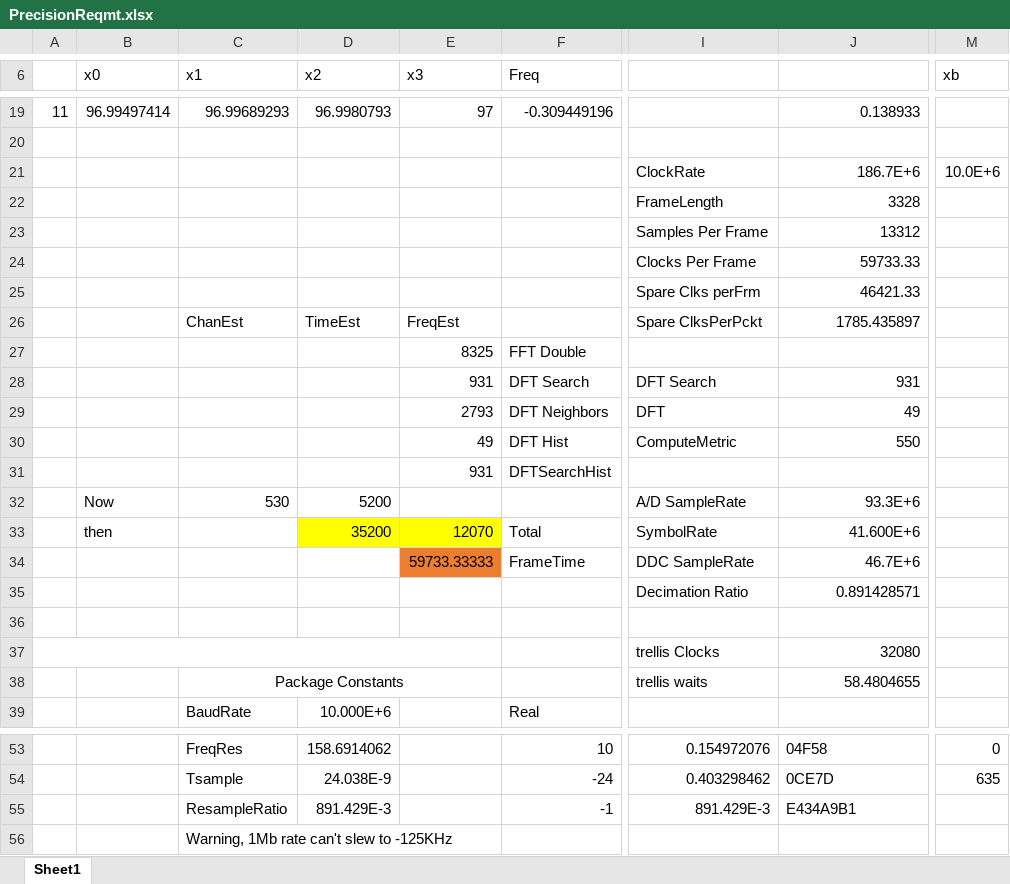
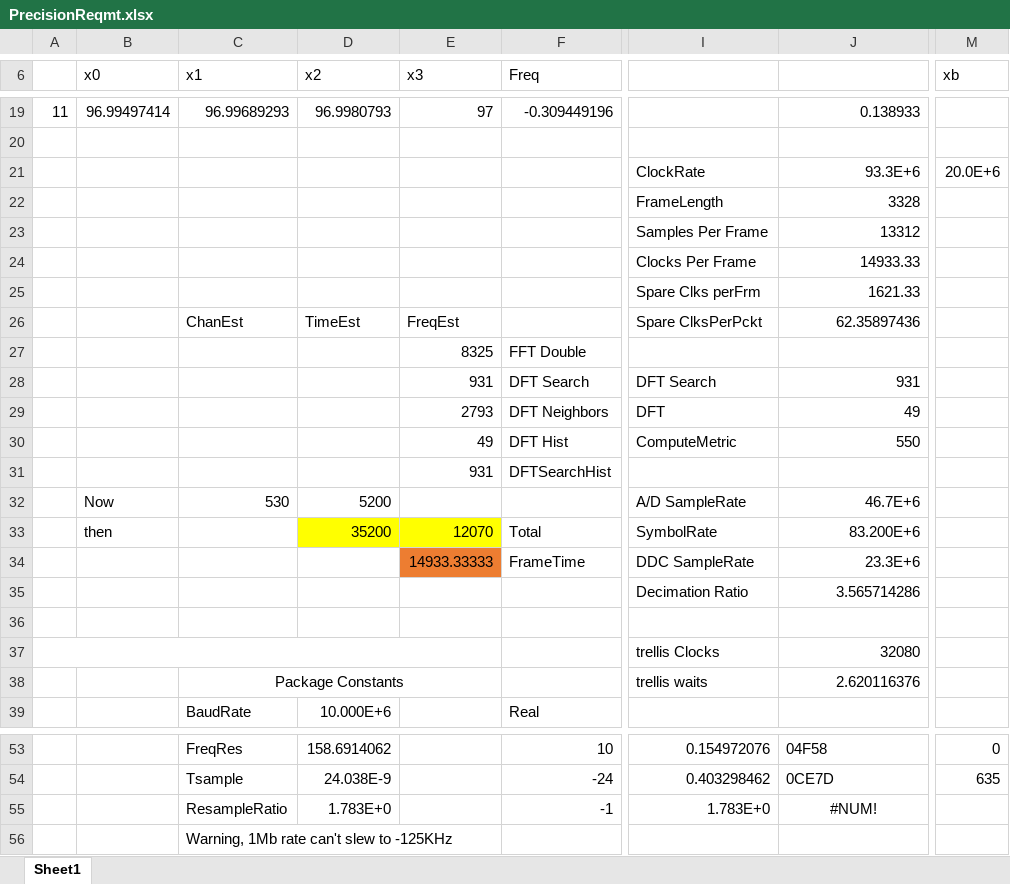
Before and after one commit to rogerssb/BS1000_TripleDemod_FPGA, an Excel workbook: stcDemod/PrecisionReqmt.xlsx, sheet Sheet1, drawn as a sheet; only a part is shown, gaps mark what is left out; values as stored, in another font and other column widths than the file's, no borders; the diff names each change by its address in the sheet, - before the commit and + after, or states it on an @@ line.

```diff
--- a/stcDemod/PrecisionReqmt.xlsx (sheet Sheet1)
+++ b/stcDemod/PrecisionReqmt.xlsx (sheet Sheet1)
-J21: 186.7E+6
+J21: 93.3E+6
-M21 (xb): 10.0E+6
+M21 (xb): 20.0E+6
-J24: 59733.33
+J24: 14933.33
-J25: 46421.33
+J25: 1621.33
-J26: 1785.435897
+J26: 62.35897436
-J32: 93.3E+6
+J32: 46.7E+6
-J33: 41.600E+6
+J33: 83.200E+6
-E34 (x3): 59733.33333
+E34 (x3): 14933.33333
-J34: 46.7E+6
+J34: 23.3E+6
-J35: 0.891428571
+J35: 3.565714286
-J38: 58.4804655
+J38: 2.620116376
-D55 (x2): 891.429E-3
+D55 (x2): 1.783E+0
-I55: 891.429E-3
+I55: 1.783E+0
-J55: E434A9B1
+J55: #NUM!
-J55 alignment: left
+J55 alignment: center
```
Also changed, not shown: 12 other files.
